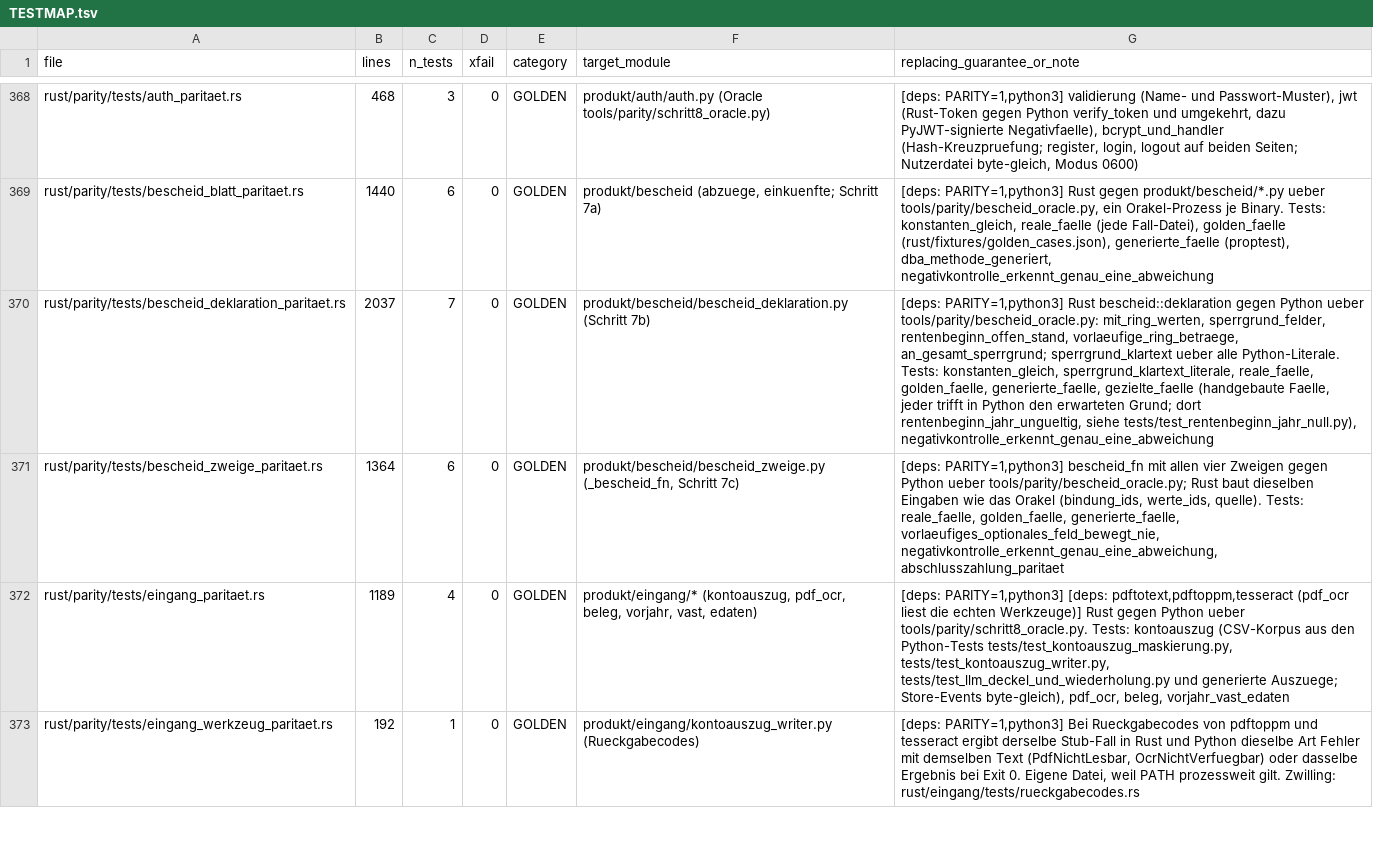
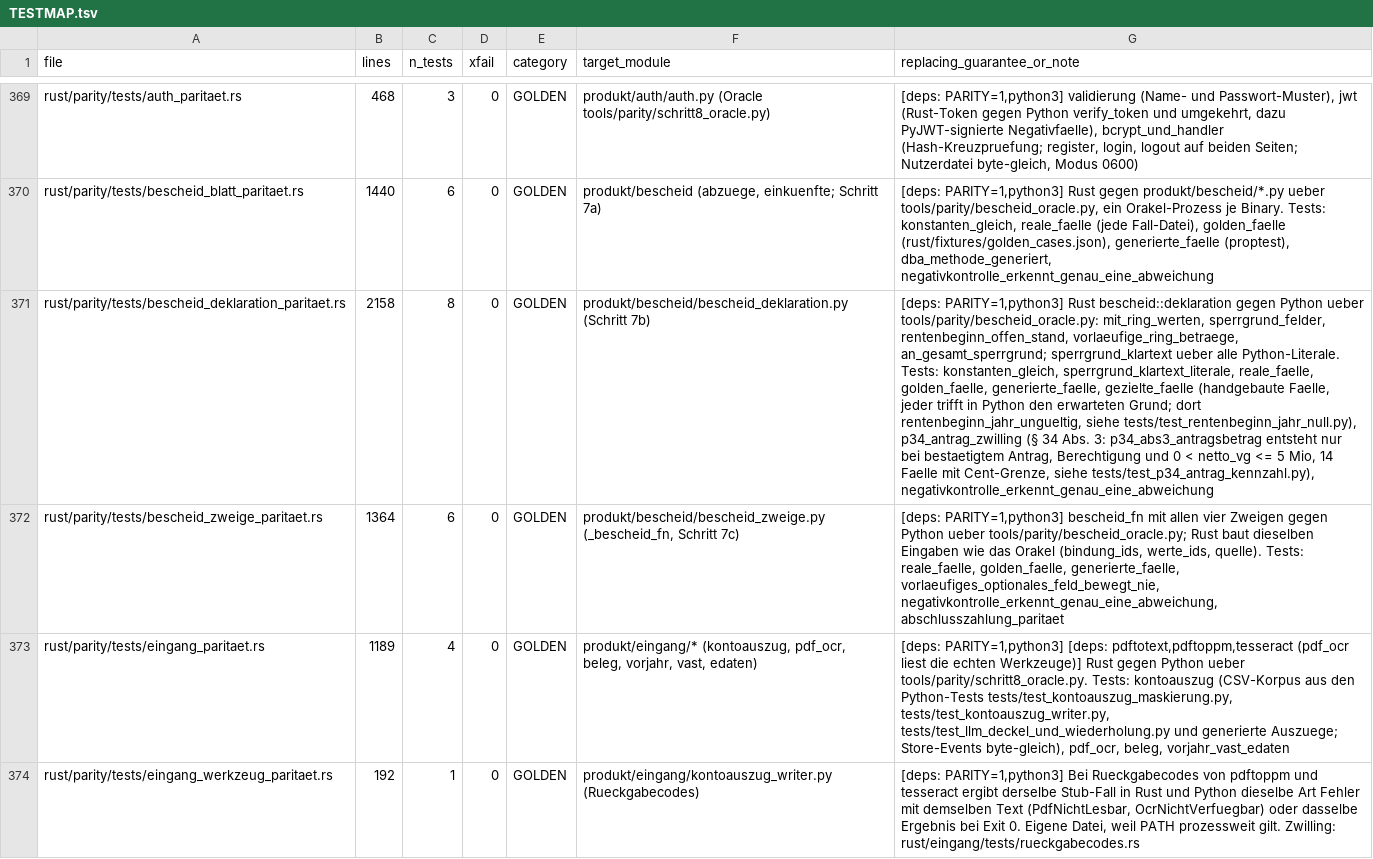
Before and after one commit to juliuswiener/taxgraph, a TSV file: rust/TESTMAP.tsv, drawn as a sheet; only a part is shown, gaps mark what is left out; addresses are those after the commit; the diff covers the shown part only; the diff names each change by its address in the sheet, - before the commit and + after, or states it on an @@ line.

Commit message:
feat(bescheid,elster): Antrag nach § 34 Abs. 3 schreibt die Antrags-Kz (E0801602/E0805003/E0901704), Python + Rust gleich
Der Antrag erreichte die ELSTER-Erklaerung nie: nur die Basiszeile (E0801301/E0804501/E0901201)
stand im XML. Neuer berechneter Zwilling p34_abs3_antragsbetrag (wie p35c_massnahme_einzelbetrag),
in _mit_ring_werten / ring_werte.rs nur bei bestaetigtem Antrag UND _abs3_eligible UND
0 < netto_vg <= 5 Mio EUR (und Veranlagungsjahr da); VERZWEIGUNG nach der Betriebsart.
netto_vg Person A steht jetzt einmal (_netto_vg_person_a, beide Zweige und der Zwilling).
Nur Person A; kein-FB-Zweig bleibt unbeschrieben. VZ 2026: kein E10-2026.xsd, Kz dort nicht pruefbar.
scheiben_tabellen.rs mit tools/parity/gen_scheiben_tabellen.py neu erzeugt.

```diff
--- a/rust/TESTMAP.tsv
+++ b/rust/TESTMAP.tsv
-B371 (lines): 2037
+B371 (lines): 2158
-C371 (n_tests): 7
+C371 (n_tests): 8
-G371 (replacing_guarantee_or_note): …siehe tests/test_rentenbeginn_jahr_null.py), negativkontrolle_erkennt_genau_eine_abweichung
+G371 (replacing_guarantee_or_note): …siehe tests/test_rentenbeginn_jahr_null.py), p34_antrag_zwilling (§ 34 Abs. 3: p34_abs3_antragsbetrag entsteht nur bei bestaetigtem Antrag, Berechtigung und 0 < netto_vg <= 5 Mio, 14 Faelle mit Cent-Grenze, siehe tests/test_p34_antrag_kennzahl.py), negativkontrolle_erkennt_genau_eine_abweichung
```
Also changed, not shown: 1 added row and 3 edited cells elsewhere in this file, 15 other files.
